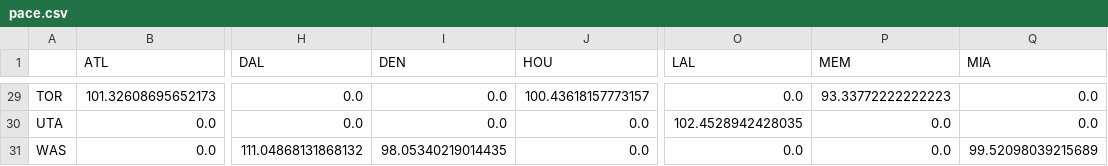
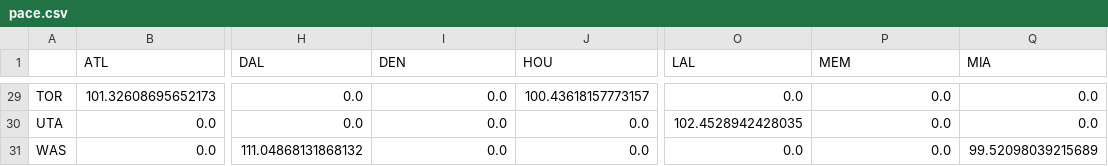
Before and after one commit to shahjab/sports_prediction_offchain, a CSV file: pace.csv, drawn as a sheet; only a part is shown, gaps mark what is left out; the diff covers the shown part only; the diff names each change by its address in the sheet, - before the commit and + after, or states it on an @@ line.

```diff
--- a/pace.csv
+++ b/pace.csv
-P29 (MEM): 93.33772222222223
+P29 (MEM): 0.0
-I31 (DEN): 98.05340219014435
+I31 (DEN): 0.0
```
Also changed, not shown: 26 edited cells elsewhere in this file, OR.csv, predictions.csv, 15 other files.
